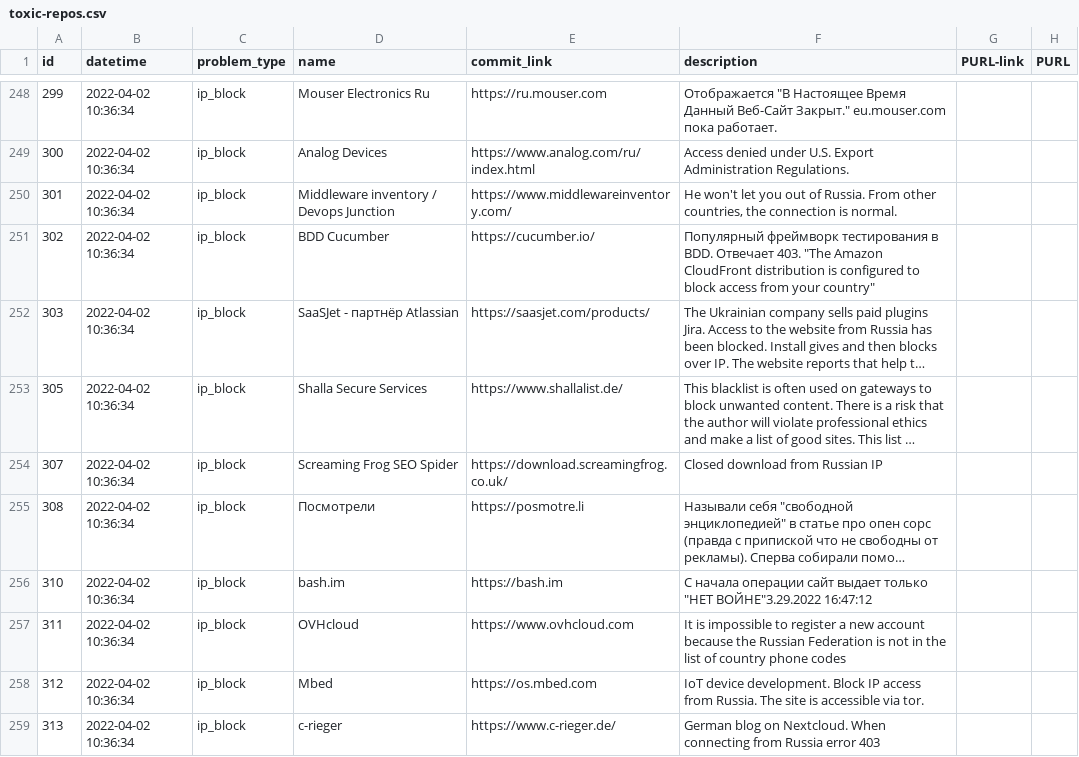
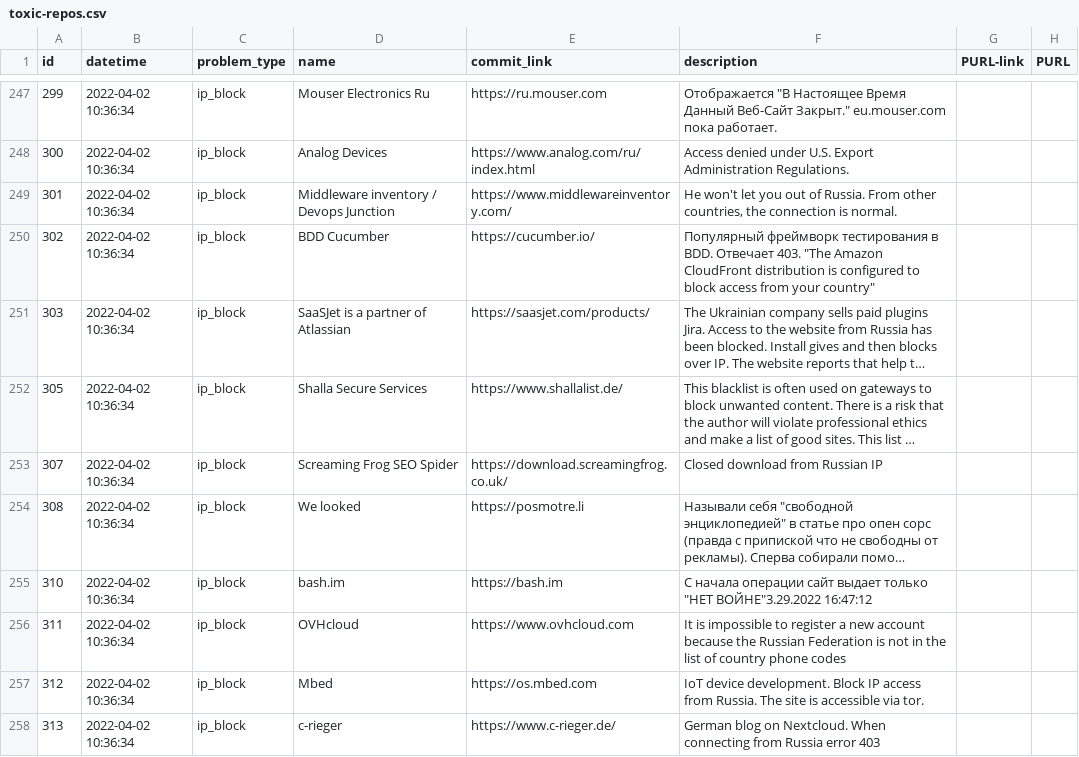
Before and after one commit to Sudo-Ivan/toxic-repos-en, a CSV file: data-en/csv/toxic-repos.csv, drawn as a sheet; only a part is shown, gaps mark what is left out; long unchanged cells end in …; addresses are those after the commit; the diff covers the shown part only; the diff names each change by its address in the sheet, - before the commit and + after, or states it on an @@ line.

```diff
--- a/data-en/csv/toxic-repos.csv
+++ b/data-en/csv/toxic-repos.csv
-D251 (name): SaaSJet - партнёр Atlassian
+D251 (name): SaaSJet is a partner of Atlassian
-D254 (name): Посмотрели
+D254 (name): We looked
```
Also changed, not shown: 9 removed rows and 49 edited cells elsewhere in this file, 2 other files.
